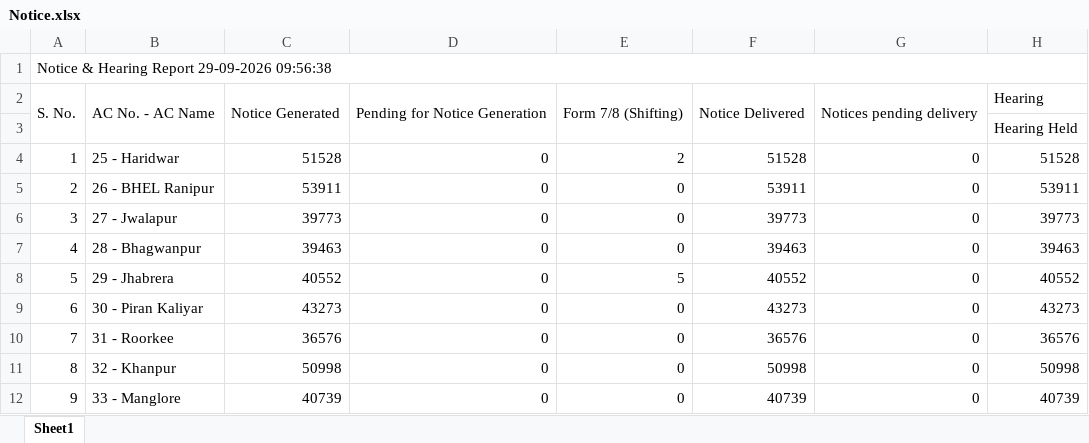
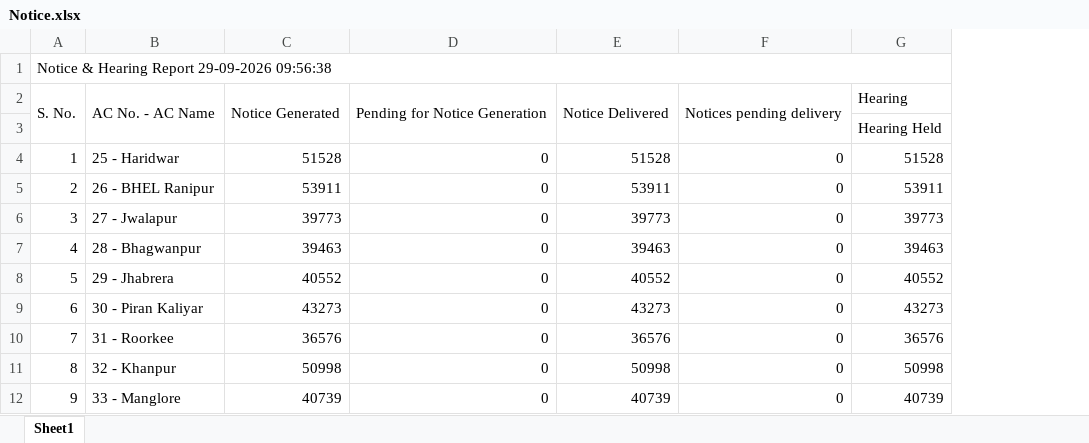
Before and after one commit to mannavibe-sudo/Form-Processing, an Excel workbook: Notice.xlsx, sheet Sheet1, drawn as a sheet; only a part is shown; values as stored, in another font and other column widths than the file's, no borders; the diff names each change by its address in the sheet, - before the commit and + after, or states it on an @@ line.

Commit message:
Add files via upload

```diff
--- a/Notice.xlsx (sheet Sheet1)
+++ b/Notice.xlsx (sheet Sheet1)
-column E, rows 2-12: Form 7/8 (Shifting) |  | 2 | 0 | 0 | 0 | 5 | 0 | 0 | 0 | 0
```
